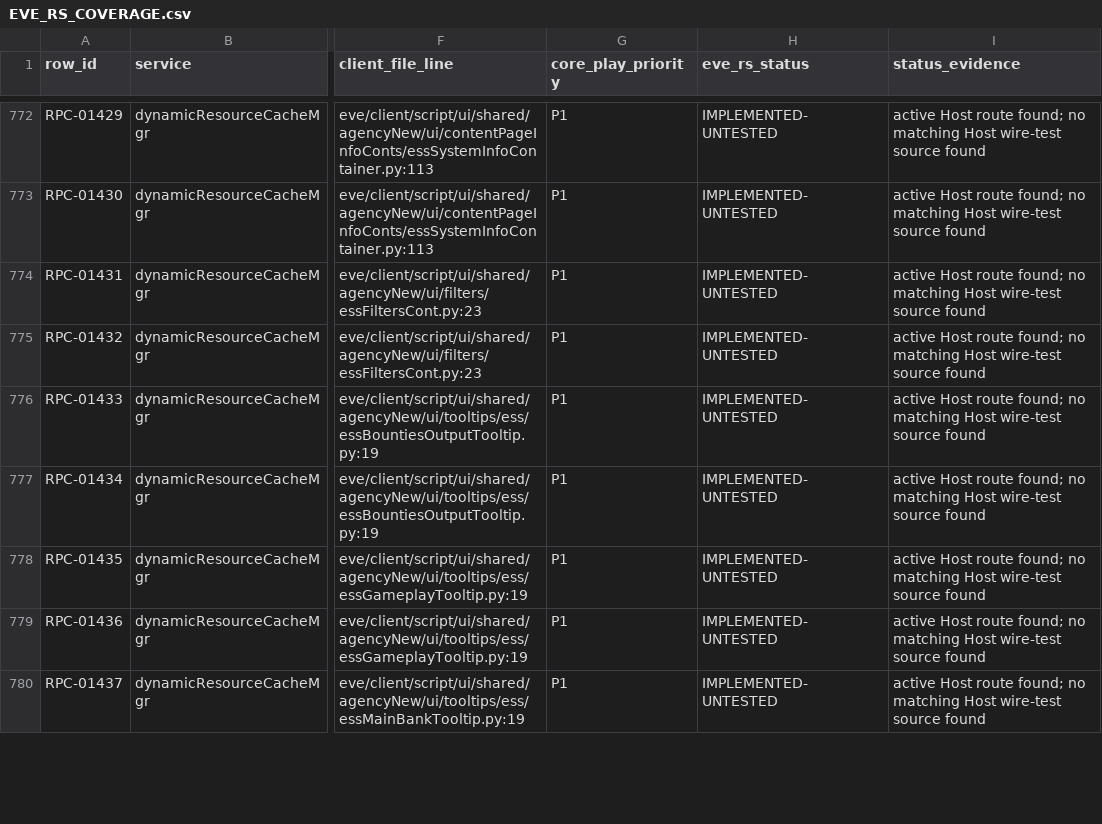
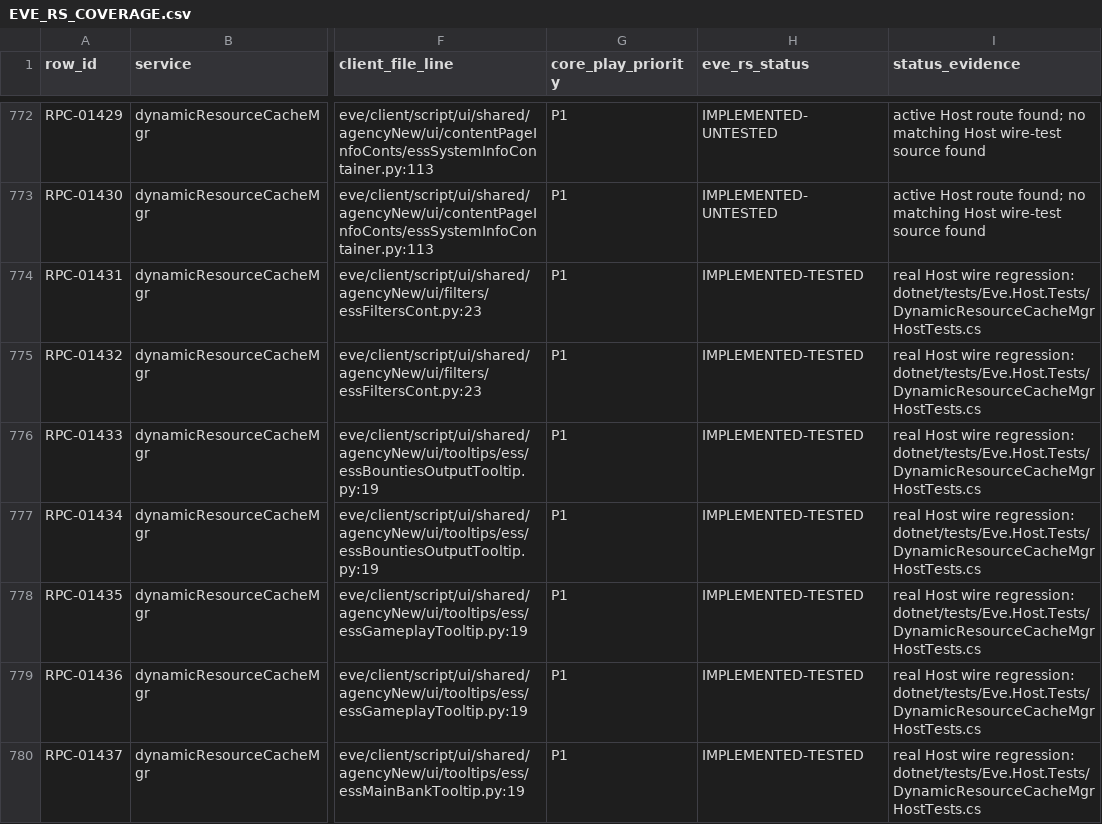
Before and after one commit to Fokiiiiiii/eve.rs, a CSV file: docs/project/service-audit/EVE_RS_COVERAGE.csv, drawn as a sheet; only a part is shown, gaps mark what is left out; the diff covers the shown part only; the diff names each change by its address in the sheet, - before the commit and + after, or states it on an @@ line.

Commit message:
Add Host wire coverage for dynamic resource cache RPCs

```diff
--- a/docs/project/service-audit/EVE_RS_COVERAGE.csv
+++ b/docs/project/service-audit/EVE_RS_COVERAGE.csv
-H774:H780 (eve_rs_status): IMPLEMENTED-UNTESTED
+H774:H780 (eve_rs_status): IMPLEMENTED-TESTED
-I774:I780 (status_evidence): active Host route found; no matching Host wire-test source found
+I774:I780 (status_evidence): real Host wire regression: dotnet/tests/Eve.Host.Tests/DynamicResourceCacheMgrHostTests.cs
```
Also changed, not shown: 36 edited cells elsewhere in this file, 2 other files.
